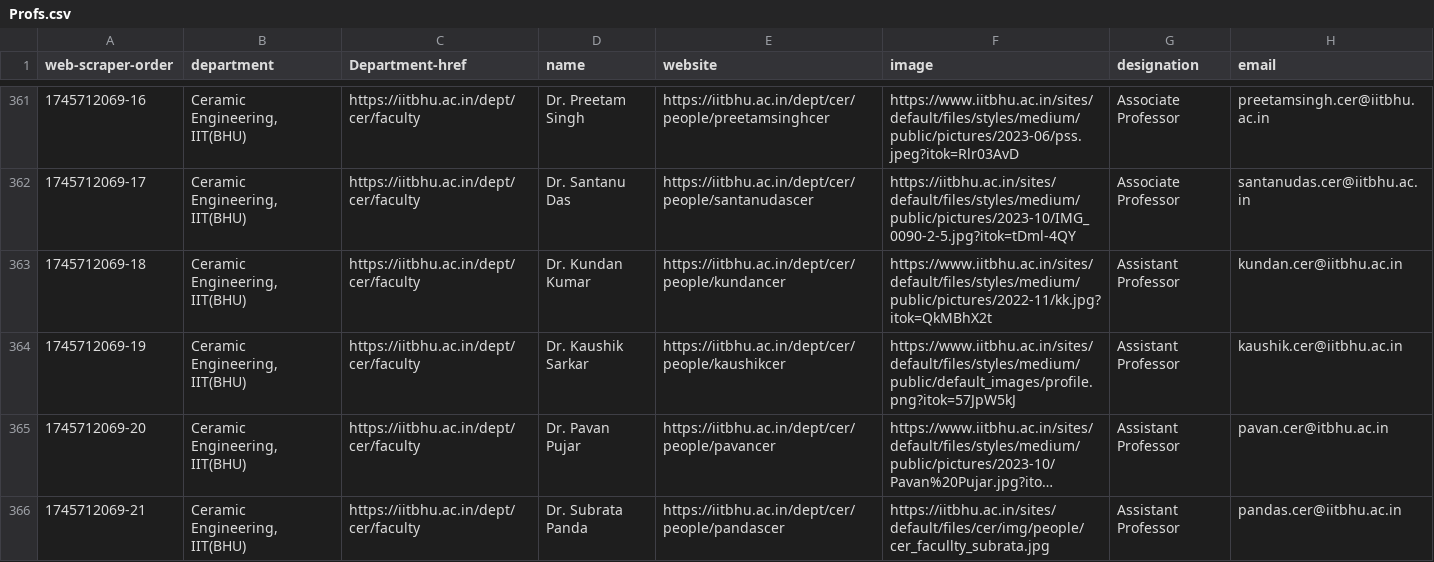
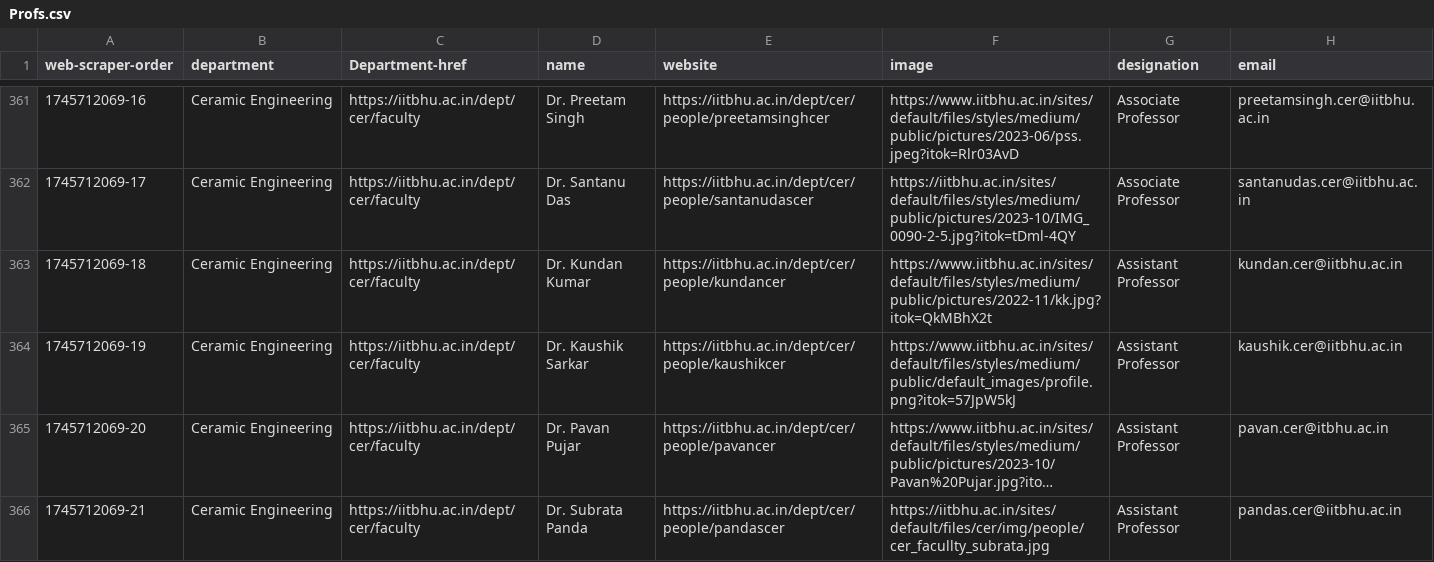
Before and after one commit to SaiRev0/profometer, a CSV file: src/lib/Profs.csv, drawn as a sheet; only a part is shown, gaps mark what is left out; long unchanged cells end in …; the diff covers the shown part only; the diff names each change by its address in the sheet, - before the commit and + after, or states it on an @@ line.

```diff
--- a/src/lib/Profs.csv
+++ b/src/lib/Profs.csv
-B361:B366 (department): Ceramic Engineering, IIT(BHU)
+B361:B366 (department): Ceramic Engineering
```
Also changed, not shown: 27 edited cells elsewhere in this file, 2 other files.
